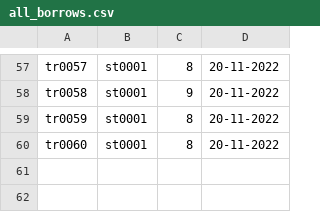
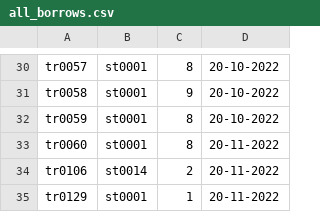
Before and after one commit to thecuriousjuel/Library-Management-System, a CSV file: data/all_borrows.csv, drawn as a sheet; only a part is shown, gaps mark what is left out; addresses are those after the commit; the diff covers the shown part only; the diff names each change by its address in the sheet, - before the commit and + after, or states it on an @@ line.

```diff
--- a/data/all_borrows.csv
+++ b/data/all_borrows.csv
-D30:D32: 20-11-2022
+D30:D32: 20-10-2022
+row 34: tr0106 | st0014 | 2 | 20-11-2022
+row 35: tr0129 | st0001 | 1 | 20-11-2022
```
Also changed, not shown: 27 removed rows and 28 edited cells elsewhere in this file, data/all_transaction.csv, data/books.csv, 6 other files.
